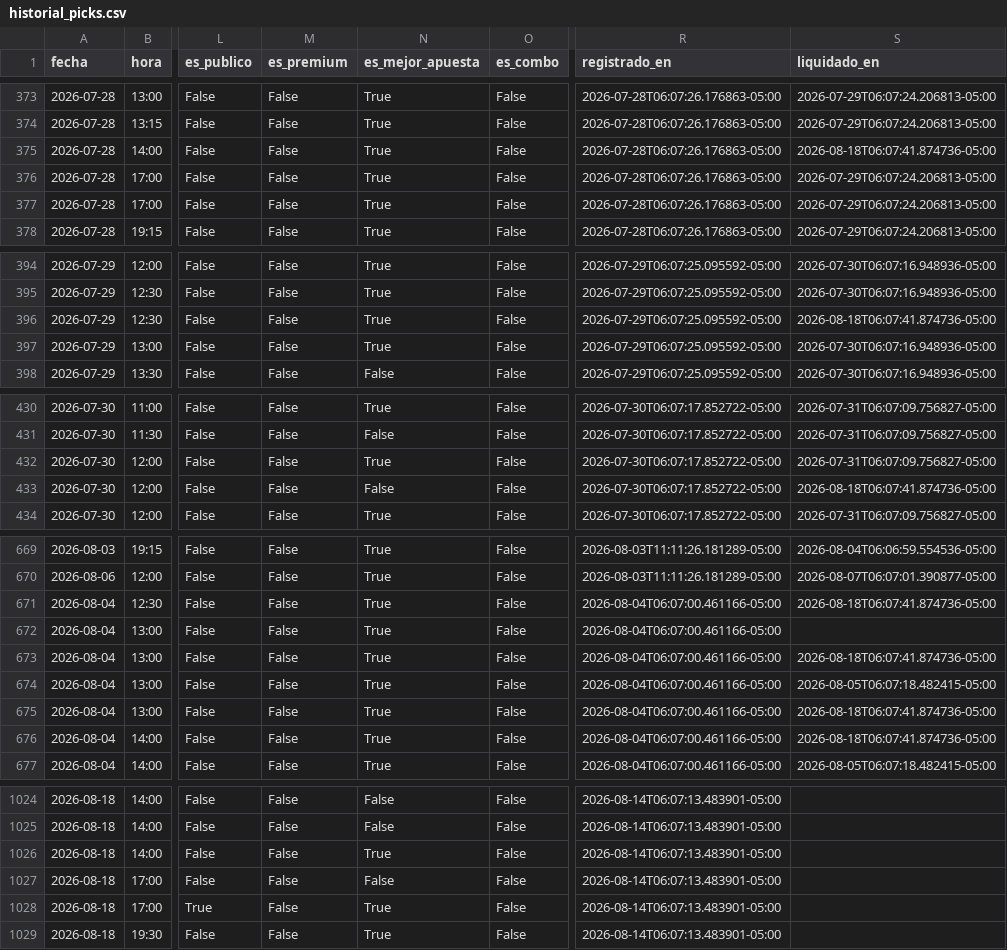
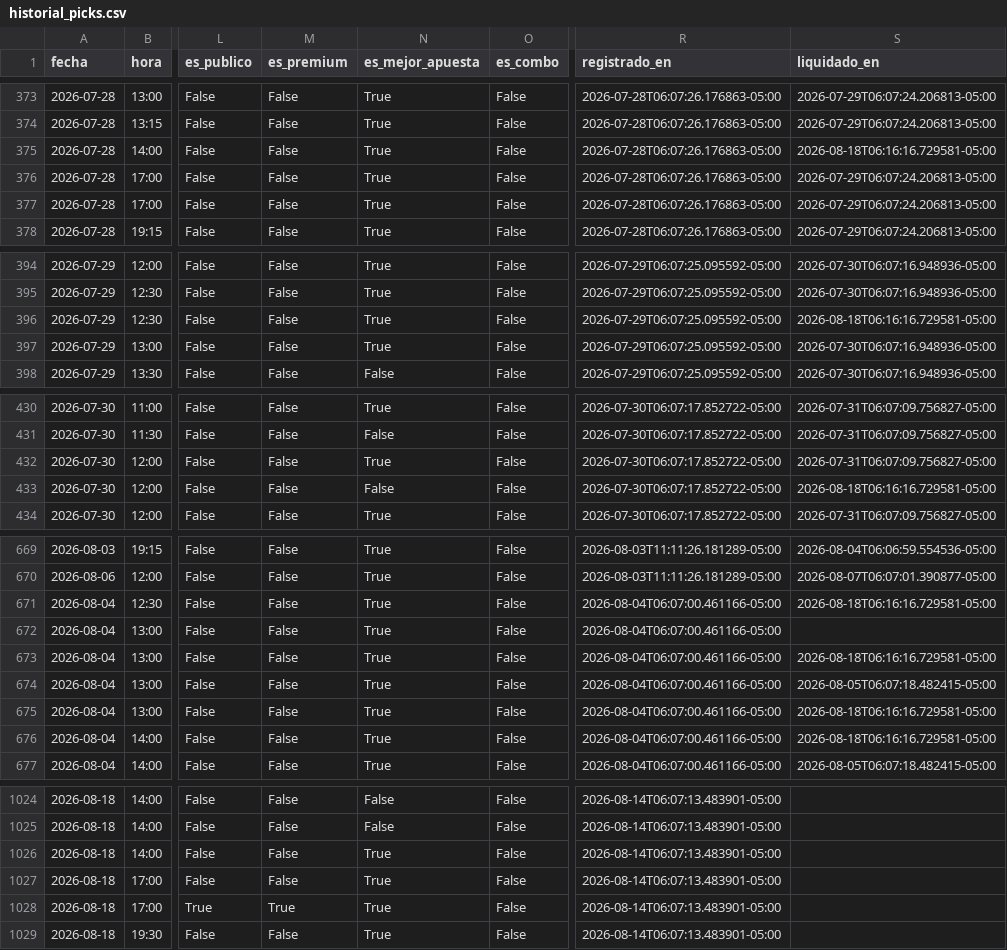
Before and after one commit to Sportpicks/SportPicks-Ligas, a CSV file: Data/historial_picks.csv, drawn as a sheet; only a part is shown, gaps mark what is left out; the diff covers the shown part only; the diff names each change by its address in the sheet, - before the commit and + after, or states it on an @@ line.

```diff
--- a/Data/historial_picks.csv
+++ b/Data/historial_picks.csv
-S375 (liquidado_en): 2026-08-18T06:07:41.874736-05:00
+S375 (liquidado_en): 2026-08-18T06:16:16.729581-05:00
-S396 (liquidado_en): 2026-08-18T06:07:41.874736-05:00
+S396 (liquidado_en): 2026-08-18T06:16:16.729581-05:00
-S433 (liquidado_en): 2026-08-18T06:07:41.874736-05:00
+S433 (liquidado_en): 2026-08-18T06:16:16.729581-05:00
-S671 (liquidado_en): 2026-08-18T06:07:41.874736-05:00
+S671 (liquidado_en): 2026-08-18T06:16:16.729581-05:00
-S673 (liquidado_en): 2026-08-18T06:07:41.874736-05:00
+S673 (liquidado_en): 2026-08-18T06:16:16.729581-05:00
-S675:S676 (liquidado_en): 2026-08-18T06:07:41.874736-05:00
+S675:S676 (liquidado_en): 2026-08-18T06:16:16.729581-05:00
-N1027 (es_mejor_apuesta): False
+N1027 (es_mejor_apuesta): True
-M1028 (es_premium): False
+M1028 (es_premium): True
```
Also changed, not shown: 3 edited cells elsewhere in this file, Data/partidos/proximos.csv, Data/resultados_log.csv, 4 other files.
